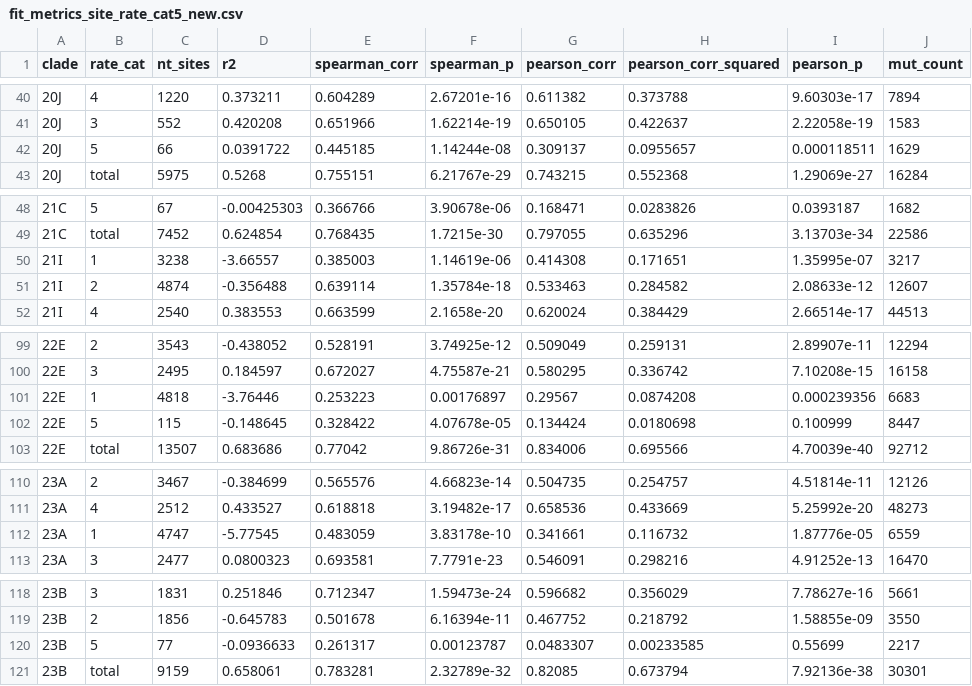
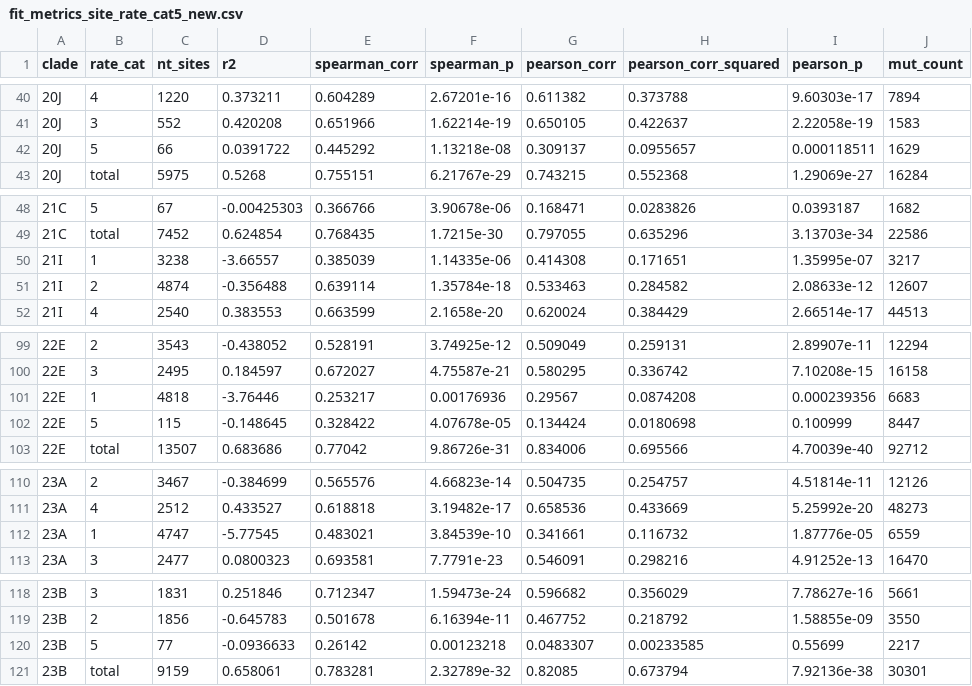
Before and after one commit to mitoclub/RNAViralMutSpec, a CSV file: 1sars-cov-2/data/fit_metrics_site_rate_cat5_new.csv, drawn as a sheet; only a part is shown, gaps mark what is left out; the diff names each change by its address in the sheet, - before the commit and + after, or states it on an @@ line.

```diff
--- a/1sars-cov-2/data/fit_metrics_site_rate_cat5_new.csv
+++ b/1sars-cov-2/data/fit_metrics_site_rate_cat5_new.csv
-E42 (spearman_corr): 0.445185
+E42 (spearman_corr): 0.445292
-F42 (spearman_p): 1.14244e-08
+F42 (spearman_p): 1.13218e-08
-E50 (spearman_corr): 0.385003
+E50 (spearman_corr): 0.385039
-F50 (spearman_p): 1.14619e-06
+F50 (spearman_p): 1.14335e-06
-E101 (spearman_corr): 0.253223
+E101 (spearman_corr): 0.253217
-F101 (spearman_p): 0.00176897
+F101 (spearman_p): 0.00176936
-E112 (spearman_corr): 0.483059
+E112 (spearman_corr): 0.483021
-F112 (spearman_p): 3.83178e-10
+F112 (spearman_p): 3.84539e-10
-E120 (spearman_corr): 0.261317
+E120 (spearman_corr): 0.26142
-F120 (spearman_p): 0.00123787
+F120 (spearman_p): 0.00123218
```
Also changed, not shown: 1sars-cov-2/data/fit_metrics_rnd.csv, 6 other files.
